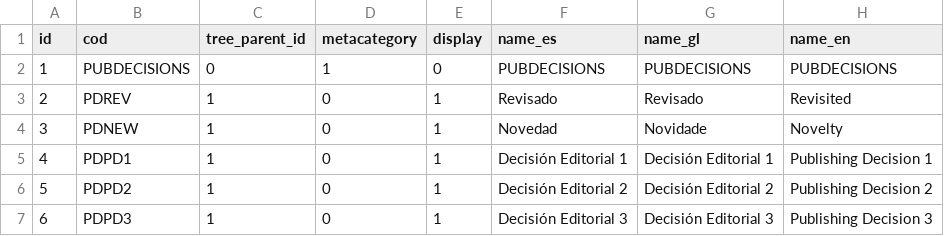
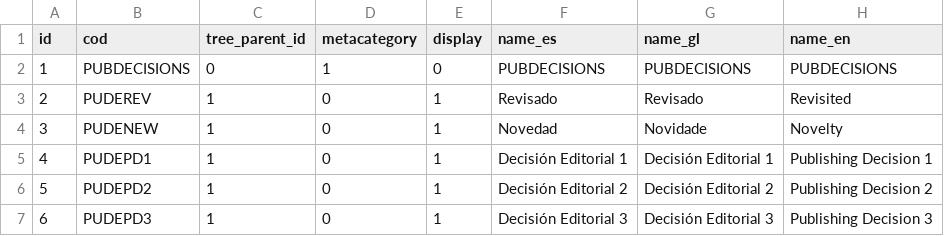
Before and after one commit to pumukit/PuMuKIT, a CSV file: src/Pumukit/SchemaBundle/Resources/data/tags/publishing_decisions_i18n.csv, drawn as a sheet.

Commit message:
Improving tag cod name of children

```diff
--- a/src/Pumukit/SchemaBundle/Resources/data/tags/publishing_decisions_i18n.csv
+++ b/src/Pumukit/SchemaBundle/Resources/data/tags/publishing_decisions_i18n.csv
@@ -2,6 +2,6 @@ id;cod;tree_parent_id;metacategory;display;name_es;name_gl;name_en
 1;PUBDECISIONS;0;1;0;PUBDECISIONS;PUBDECISIONS;PUBDECISIONS
-2;PDREV;1;0;1;"Revisado";"Revisado";"Revisited"
-3;PDNEW;1;0;1;"Novedad";"Novidade";"Novelty"
-4;PDPD1;1;0;1;"Decisión Editorial 1";"Decisión Editorial 1";"Publishing Decision 1"
-5;PDPD2;1;0;1;"Decisión Editorial 2";"Decisión Editorial 2";"Publishing Decision 2"
-6;PDPD3;1;0;1;"Decisión Editorial 3";"Decisión Editorial 3";"Publishing Decision 3"
+2;PUDEREV;1;0;1;"Revisado";"Revisado";"Revisited"
+3;PUDENEW;1;0;1;"Novedad";"Novidade";"Novelty"
+4;PUDEPD1;1;0;1;"Decisión Editorial 1";"Decisión Editorial 1";"Publishing Decision 1"
+5;PUDEPD2;1;0;1;"Decisión Editorial 2";"Decisión Editorial 2";"Publishing Decision 2"
+6;PUDEPD3;1;0;1;"Decisión Editorial 3";"Decisión Editorial 3";"Publishing Decision 3"
```
Also changed, not shown: 1 other file.
